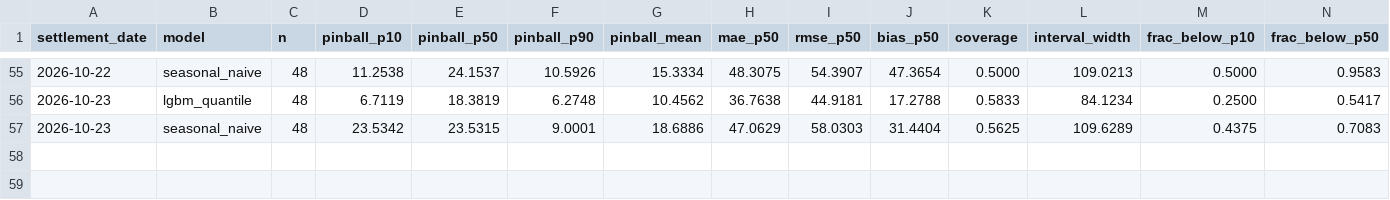
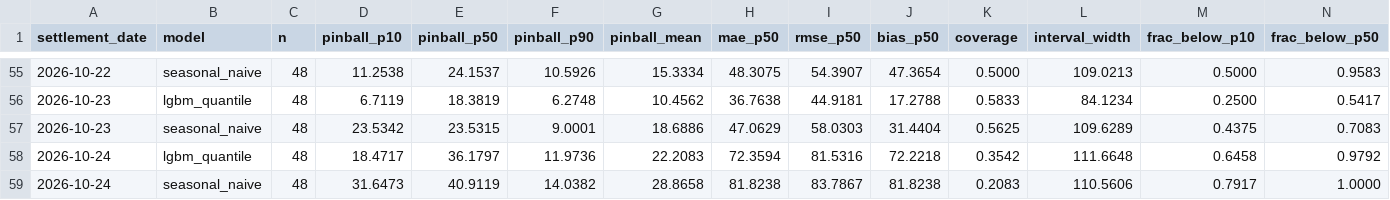
Before and after one commit to ssabeeth/electricity, a CSV file: scores/forecast_daily.csv, drawn as a sheet; only a part is shown, gaps mark what is left out; rows hold the shown columns only; the diff names each change by its address in the sheet, - before the commit and + after, or states it on an @@ line.

```diff
--- a/scores/forecast_daily.csv
+++ b/scores/forecast_daily.csv
+row 58: 2026-10-24 | lgbm_quantile | 48 | 18.4717 | 36.1797 | 11.9736 | 22.2083 | 72.3594 | 81.5316 | 72.2218 | 0.3542 | 111.6648 | 0.6458 | 0.9792
+row 59: 2026-10-24 | seasonal_naive | 48 | 31.6473 | 40.9119 | 14.0382 | 28.8658 | 81.8238 | 83.7867 | 81.8238 | 0.2083 | 110.5606 | 0.7917 | 1.0000
```
Also changed, not shown: scores/battery_daily.csv, 3 other files.
